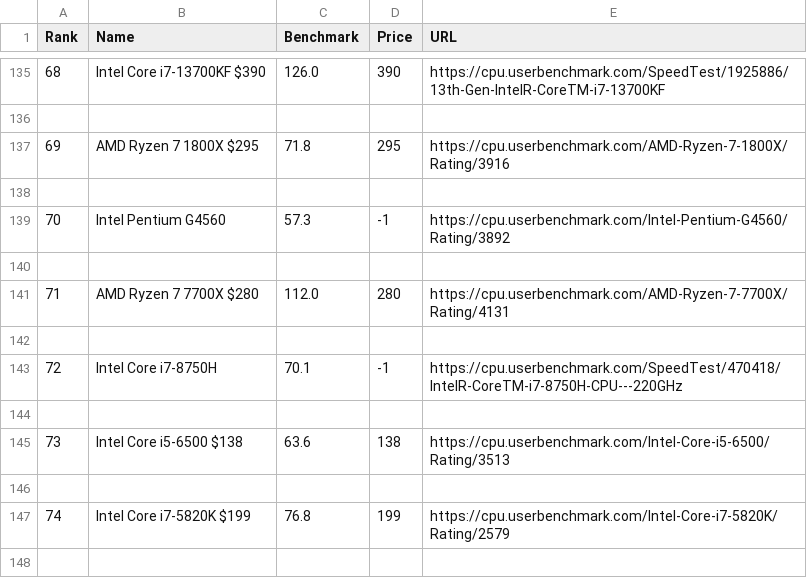
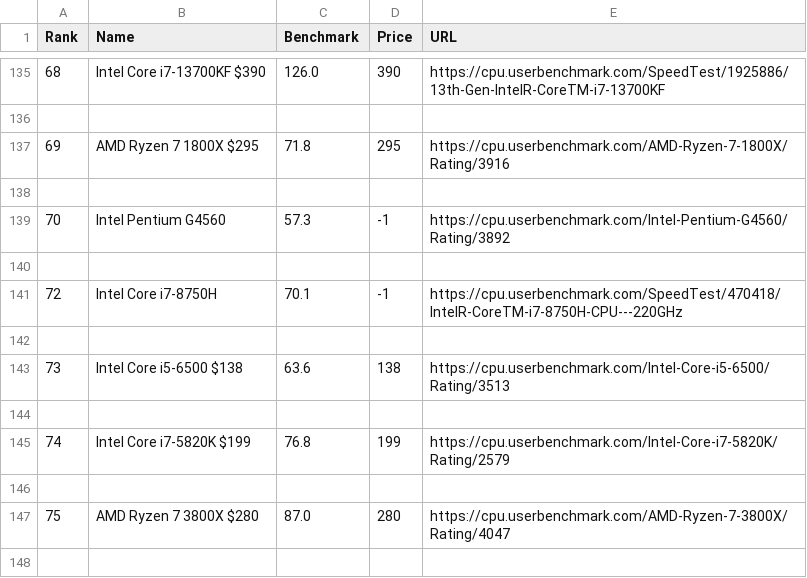
Before and after one commit to btagsip321/OptechOptimizer, a CSV file: data/CPU.csv, drawn as a sheet; only a part is shown, gaps mark what is left out; the shorter side is filled out with more unchanged rows.

```diff
--- a/data/CPU.csv
+++ b/data/CPU.csv
@@ -140,4 +140,2 @@ Rank,Name,Benchmark,Price,URL
 
-71,AMD Ryzen 7 7700X $280,112.0,280,https://cpu.userbenchmark.com/AMD-Ryzen-7-7700X/Rating/4131
-
 72,Intel Core i7-8750H,70.1,-1,https://cpu.userbenchmark.com/SpeedTest/470418/IntelR-CoreTM-i7-8750H-CPU---220GHz
```
Also changed, not shown: 3 other files.
